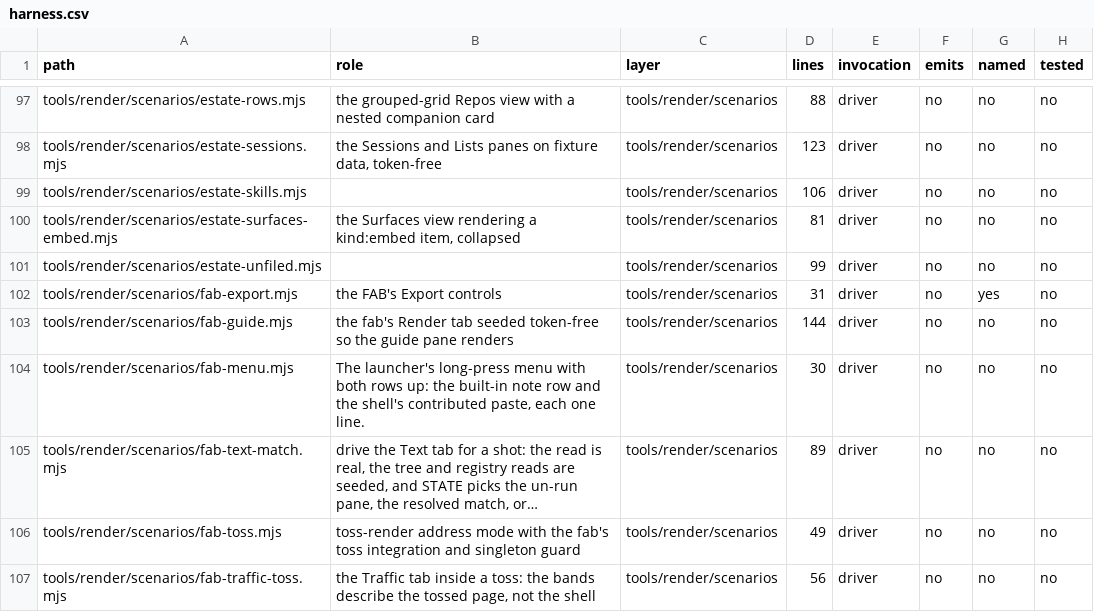
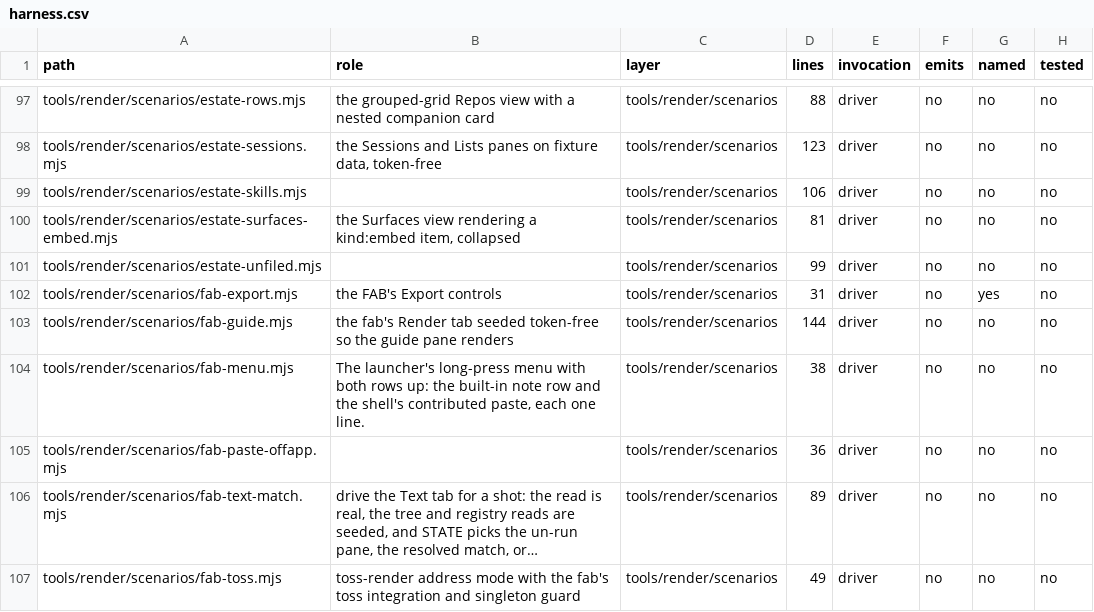
Before and after one commit to mehrlander/WebTools, a CSV file: docs/harness.csv, drawn as a sheet; only a part is shown, gaps mark what is left out; the shorter side is filled out with more unchanged rows; long unchanged cells end in …; the diff names each change by its address in the sheet, - before the commit and + after, or states it on an @@ line.

```diff
--- a/docs/harness.csv
+++ b/docs/harness.csv
-D104 (lines): 30
+D104 (lines): 38
+row 105: tools/render/scenarios/fab-paste-offapp.mjs |  | tools/render/scenarios | 36 | driver | no | no | no
```
Also changed, not shown: docs/docs.csv, docs/tests.csv, 11 other files.
